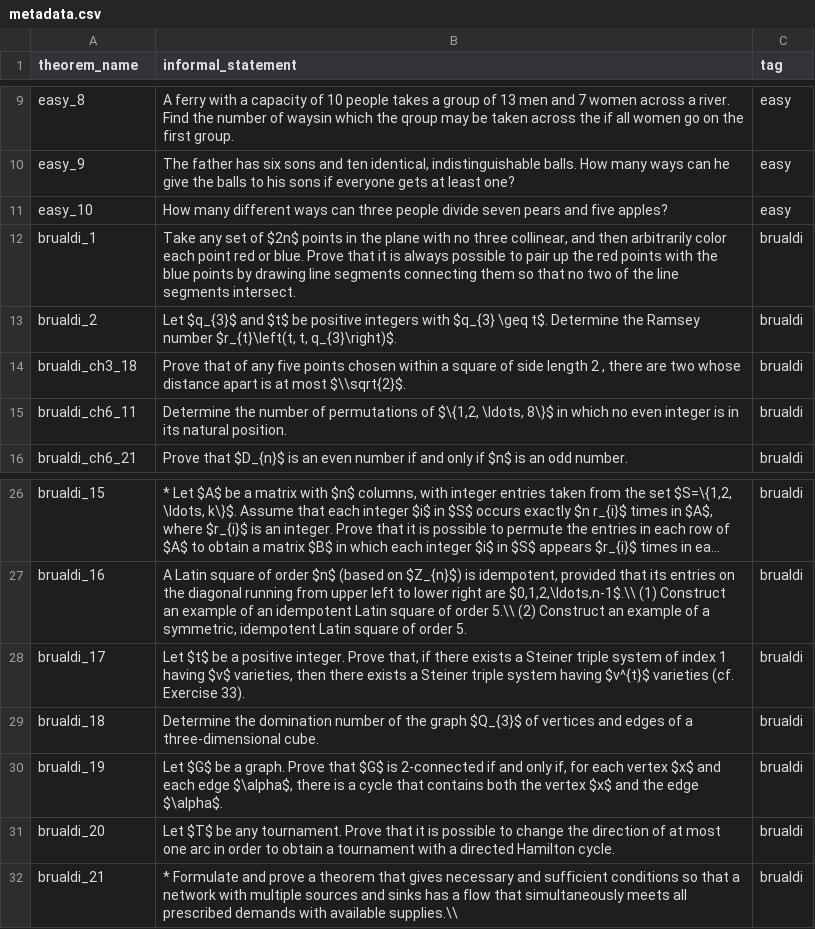
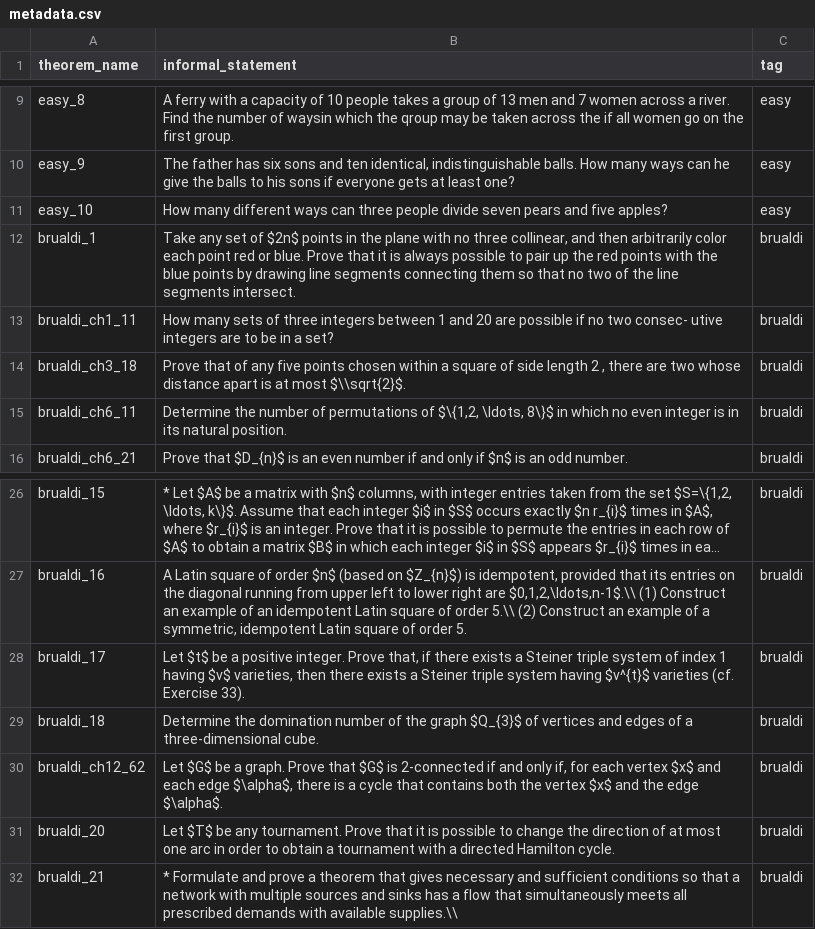
Before and after one commit to project-numina/combinatorics, a CSV file: CombiBench/metadata.csv, drawn as a sheet; only a part is shown, gaps mark what is left out; long unchanged cells end in ….

Commit message:
brualdi_19 (#96)
* brualdi_ch12_62

* fix metadata

* add brualdi_ch1_11

* fix

```diff
--- a/CombiBench/metadata.csv
+++ b/CombiBench/metadata.csv
@@ -12,3 +12,3 @@ easy_10,How many different ways can three people divide seven pears and five app
 brualdi_1,"Take any set of $2n$ points in the plane with no three collinear, and then arbitrarily color each point red or blue. Prove that it is always possible to pair up the red points with the blue points by drawing line segments connecting them so that no two of the line segments intersect.",brualdi
-brualdi_2,"Let $q_{3}$ and $t$ be positive integers with $q_{3} \geq t$. Determine the Ramsey number $r_{t}\left(t, t, q_{3}\right)$.",brualdi
+brualdi_ch1_11,"How many sets of three integers between 1 and 20 are possible if no two consec- utive integers are to be in a set?",brualdi
 brualdi_ch3_18,"Prove that of any five points chosen within a square of side length 2 , there are two whose distance apart is at most $\\sqrt{2}$.",brualdi
@@ -29,3 +29,3 @@ brualdi_17,"Let $t$ be a positive integer. Prove that, if there exists a Steiner
 brualdi_18,Determine the domination number of the graph $Q_{3}$ of vertices and edges of a three-dimensional cube.,brualdi
-brualdi_19,"Let $G$ be a graph. Prove that $G$ is 2-connected if and only if, for each vertex $x$ and each edge $\alpha$, there is a cycle that contains both the vertex $x$ and the edge $\alpha$.",brualdi
+brualdi_ch12_62,"Let $G$ be a graph. Prove that $G$ is 2-connected if and only if, for each vertex $x$ and each edge $\alpha$, there is a cycle that contains both the vertex $x$ and the edge $\alpha$.",brualdi
 brualdi_20,Let $T$ be any tournament. Prove that it is possible to change the direction of at most one arc in order to obtain a tournament with a directed Hamilton cycle.,brualdi
```
Also changed, not shown: 2 other files.
